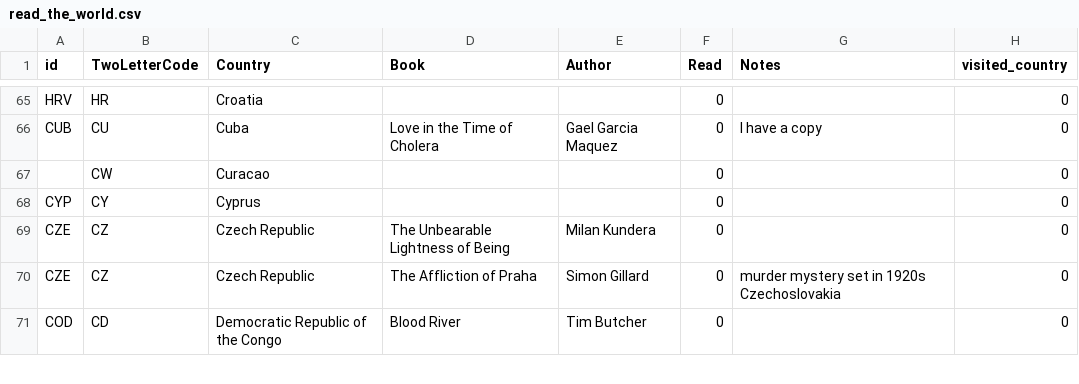
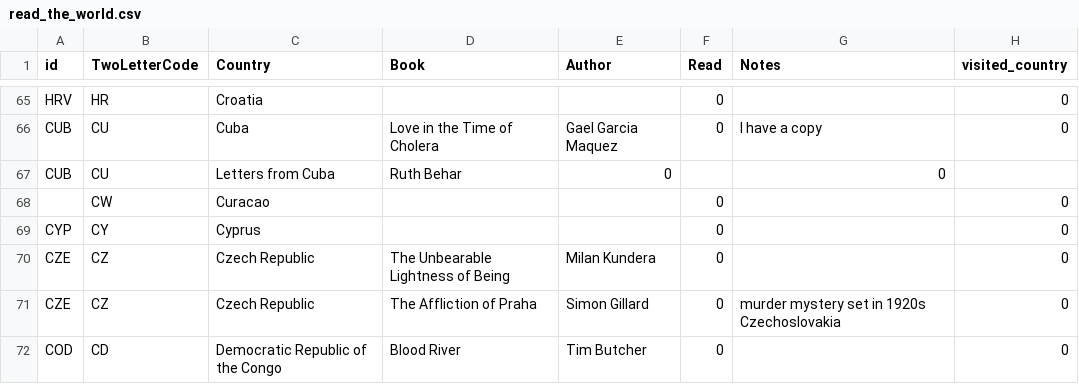
Before and after one commit to paulkaefer/read-the-world, a CSV file: data/read_the_world.csv, drawn as a sheet; only a part is shown, gaps mark what is left out.

Commit message:
+ Letters from Cuba (recommendation)
saw in email newsletter about https://www.gofundme.com/f/help-us-provide-diverse-books-for-local-schools

```diff
--- a/data/read_the_world.csv
+++ b/data/read_the_world.csv
@@ -66,2 +66,3 @@ HRV,HR,Croatia,,,0,,0
 CUB,CU,Cuba,Love in the Time of Cholera,Gael Garcia Maquez,0,I have a copy,0
+CUB,CU,Letters from Cuba,Ruth Behar,0,,0
 ,CW,Curacao,,,0,,0
```
